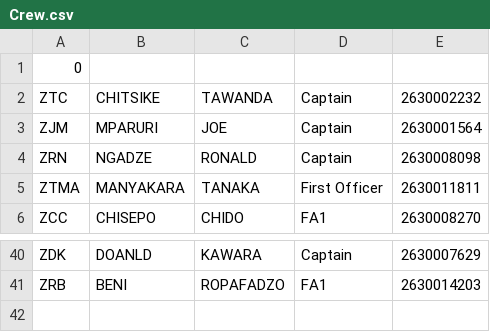
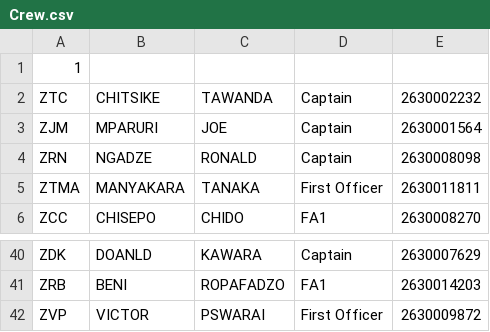
Before and after one commit to Chitsike/Loadsheet, a CSV file: Crew.csv, drawn as a sheet; only a part is shown, gaps mark what is left out.

Commit message:
Update Crew.csv

```diff
--- a/Crew.csv
+++ b/Crew.csv
@@ -1,2 +1,2 @@
-0
+1
 ZTC,CHITSIKE,TAWANDA,Captain,2630002232
@@ -41 +41,2 @@ ZDK,DOANLD,KAWARA,Captain,2630007629
 ZRB,BENI,ROPAFADZO,FA1,2630014203
+ZVP,VICTOR,PSWARAI,First Officer,2630009872
```
